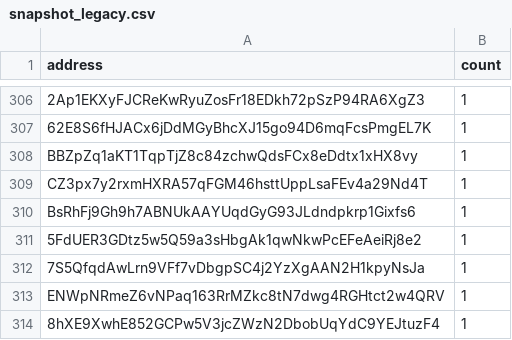
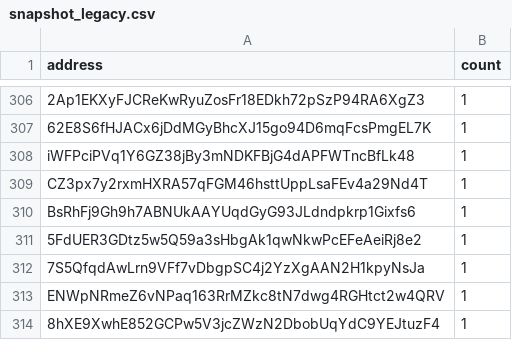
Before and after one commit to QuekzDev/snapshot, a CSV file: snapshot_legacy.csv, drawn as a sheet; only a part is shown, gaps mark what is left out; the diff names each change by its address in the sheet, - before the commit and + after, or states it on an @@ line.

```diff
--- a/snapshot_legacy.csv
+++ b/snapshot_legacy.csv
-A308 (address): BBZpZq1aKT1TqpTjZ8c84zchwQdsFCx8eDdtx1xHX8vy
+A308 (address): iWFPciPVq1Y6GZ38jBy3mNDKFBjG4dAPFWTncBfLk48
```
